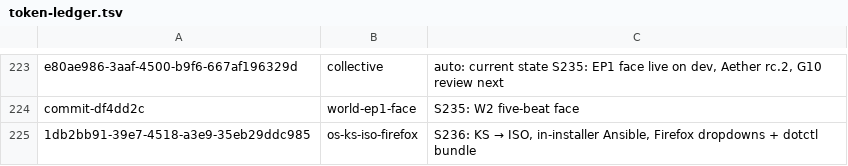
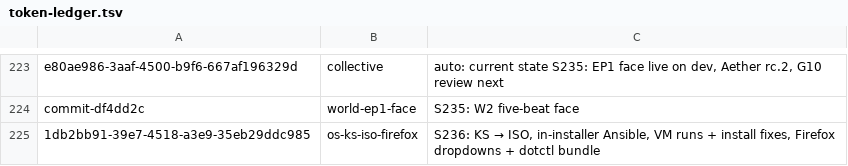
Before and after one commit to RaBbLE-Collective/RaBbLE-Grimoire, a TSV file: log/token-ledger.tsv, drawn as a sheet; only a part is shown, gaps mark what is left out.

Commit message:
transcribe ~ grimoire/log >> S236 LATEST + token breadcrumb (os-ks-iso-firefox) // %S236_CLOSE%

```diff
--- a/log/token-ledger.tsv
+++ b/log/token-ledger.tsv
@@ -224,2 +224,2 @@ e80ae986-3aaf-4500-b9f6-667af196329d	collective	auto: current state S235: EP1 fa
 commit-df4dd2c	world-ep1-face	S235: W2 five-beat face
-1db2bb91-39e7-4518-a3e9-35eb29ddc985	os-ks-iso-firefox	S236: KS → ISO, in-installer Ansible, Firefox dropdowns + dotctl bundle
+1db2bb91-39e7-4518-a3e9-35eb29ddc985	os-ks-iso-firefox	S236: KS → ISO, in-installer Ansible, VM runs + install fixes, Firefox dropdowns + dotctl bundle
```
Also changed, not shown: 1 other file.
